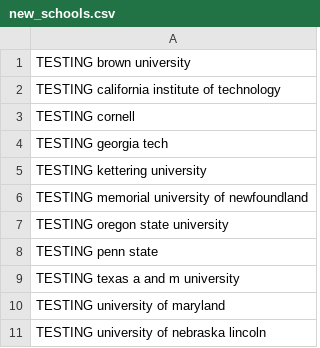
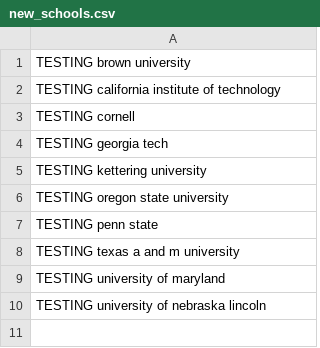
Before and after one commit to EPRIweber/course-scraper, a CSV file: configs/new_schools.csv, drawn as a sheet.

Commit message:
removing newfoundland test

```diff
--- a/configs/new_schools.csv
+++ b/configs/new_schools.csv
@@ -5,3 +5,2 @@ TESTING georgia tech
 TESTING kettering university
-TESTING memorial university of newfoundland
 TESTING oregon state university
```
